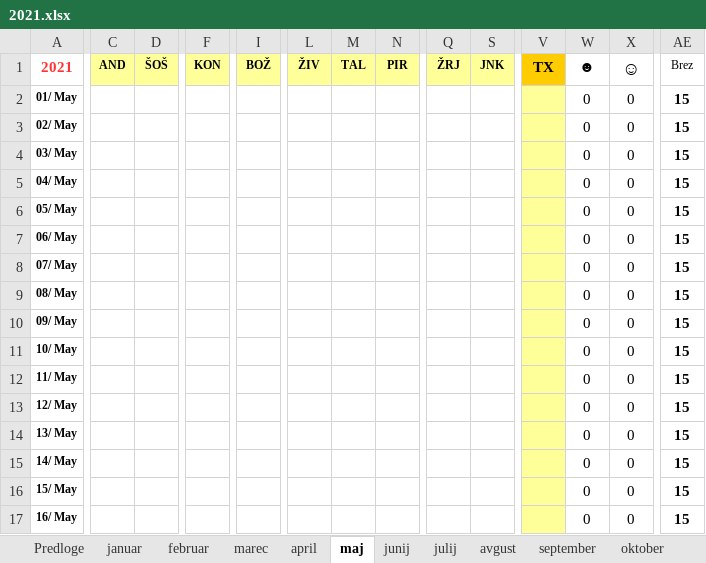
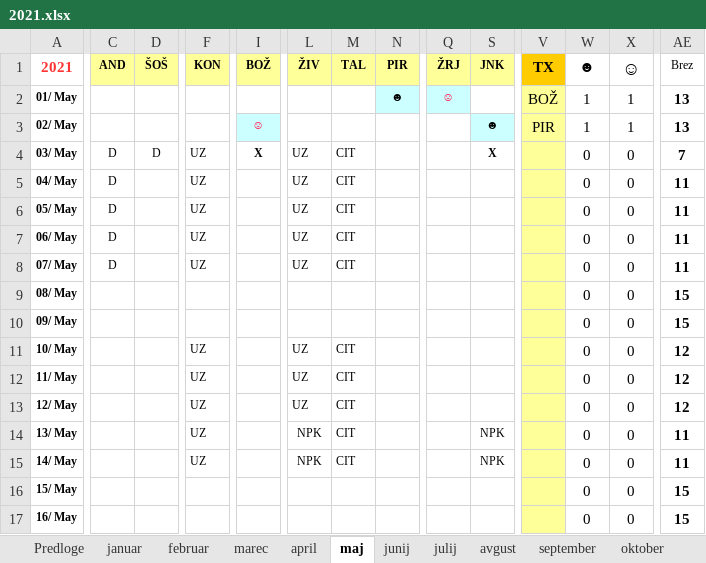
Before and after one commit to jiri-hollan/kardiosi, an Excel workbook: kardio/razpis/msofice/2021.xlsx, sheet maj, drawn as a sheet; only a part is shown, gaps mark what is left out; values as stored, in another font and other column widths than the file's, no borders; conditional formats not drawn; the diff covers the shown part only; the diff names each change by its address in the sheet, - before the commit and + after, or states it on an @@ line.

```diff
--- a/kardio/razpis/msofice/2021.xlsx (sheet maj)
+++ b/kardio/razpis/msofice/2021.xlsx (sheet maj)
-N2 (PIR): (empty)
+N2 (PIR): ☻
-N2 fill: none
+N2 fill: #CCFFFF
-Q2 (ŽRJ): (empty)
+Q2 (ŽRJ): ☺
-Q2 fill: none
+Q2 fill: #CCFFFF
-V2 (TX): (empty)
+V2 (TX): BOŽ
-W2:W3 (☻): 0
+W2:W3 (☻): 1
-X2:X3 (☺): 0
+X2:X3 (☺): 1
-AE2:AE3 (Brez): 15
+AE2:AE3 (Brez): 13
-I3 (BOŽ): (empty)
+I3 (BOŽ): ☺
-I3 fill: none
+I3 fill: #CCFFFF
-S3 (JNK): (empty)
+S3 (JNK): ☻
-S3 fill: none
+S3 fill: #CCFFFF
-V3 (TX): (empty)
+V3 (TX): PIR
-C4:C8 (AND): (empty)
+C4:C8 (AND): D
-D4 (ŠOŠ): (empty)
+D4 (ŠOŠ): D
-F4:F8 (KON): (empty)
+F4:F8 (KON): UZ
-I4 (BOŽ): (empty)
+I4 (BOŽ): X
-L4:L8 (ŽIV): (empty)
+L4:L8 (ŽIV): UZ
-M4:M8 (TAL): (empty)
+M4:M8 (TAL): CIT
-S4 (JNK): (empty)
+S4 (JNK): X
-AE4 (Brez): 15
+AE4 (Brez): 7
-AE5:AE8 (Brez): 15
+AE5:AE8 (Brez): 11
-F11:F15 (KON): (empty)
+F11:F15 (KON): UZ
-L11:L13 (ŽIV): (empty)
+L11:L13 (ŽIV): UZ
-M11:M15 (TAL): (empty)
+M11:M15 (TAL): CIT
-AE11:AE13 (Brez): 15
+AE11:AE13 (Brez): 12
-L14:L15 (ŽIV): (empty)
+L14:L15 (ŽIV): NPK
-S14:S15 (JNK): (empty)
+S14:S15 (JNK): NPK
-AE14:AE15 (Brez): 15
+AE14:AE15 (Brez): 11
```
Also changed, not shown: 61 edited cells elsewhere in this sheet, sheet marec, sheet april, sheet februar, sheet januar, sheet statistika, sheet julij, 2 more sheets, formulas that keep their value, hidden cells, kardio/razpis/msofice/2020.xlsx, 17 other files.
